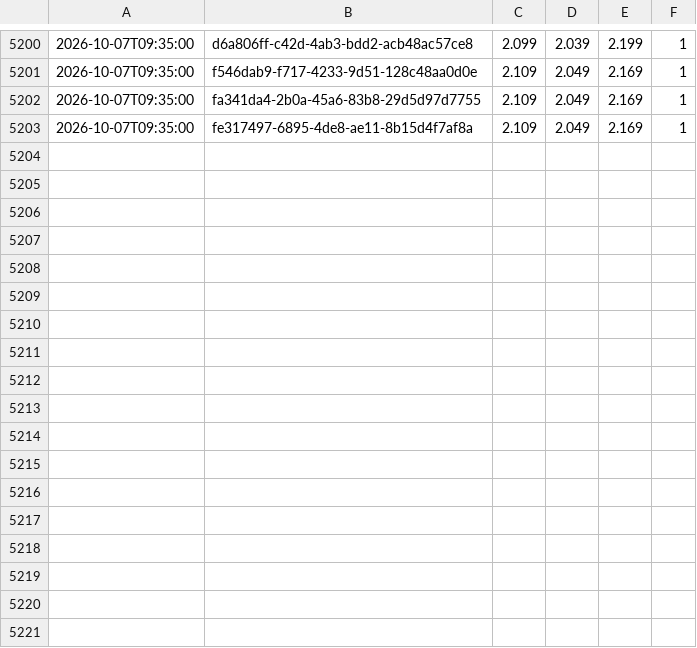
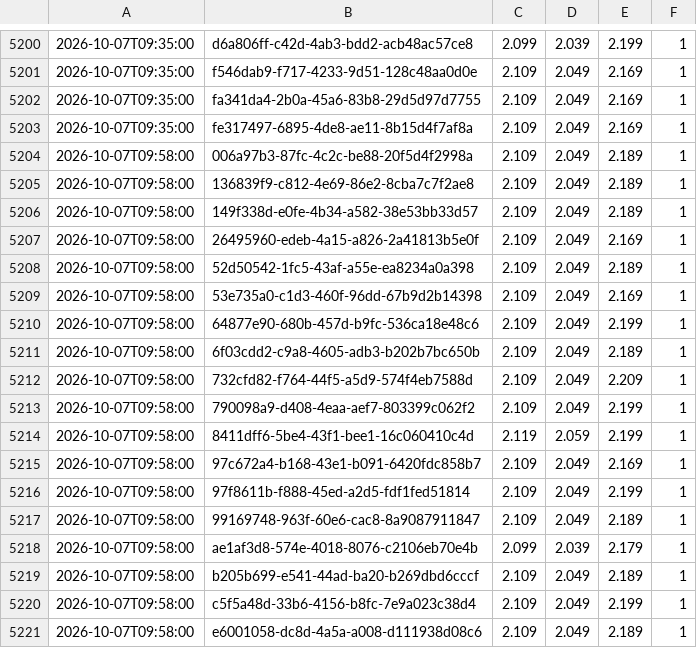
Before and after one commit to KapahutE/tankpreise, a CSV file: data/changes-2026-10.csv, drawn as a sheet; only a part is shown, gaps mark what is left out; the diff names each change by its address in the sheet, - before the commit and + after, or states it on an @@ line.

```diff
--- a/data/changes-2026-10.csv
+++ b/data/changes-2026-10.csv
+row 5204: 2026-10-07T09:58:00 | 006a97b3-87fc-4c2c-be88-20f5d4f2998a | 2.109 | 2.049 | 2.189 | 1
+row 5205: 2026-10-07T09:58:00 | 136839f9-c812-4e69-86e2-8cba7c7f2ae8 | 2.109 | 2.049 | 2.189 | 1
+row 5206: 2026-10-07T09:58:00 | 149f338d-e0fe-4b34-a582-38e53bb33d57 | 2.109 | 2.049 | 2.189 | 1
+row 5207: 2026-10-07T09:58:00 | 26495960-edeb-4a15-a826-2a41813b5e0f | 2.109 | 2.049 | 2.169 | 1
+row 5208: 2026-10-07T09:58:00 | 52d50542-1fc5-43af-a55e-ea8234a0a398 | 2.109 | 2.049 | 2.189 | 1
+row 5209: 2026-10-07T09:58:00 | 53e735a0-c1d3-460f-96dd-67b9d2b14398 | 2.109 | 2.049 | 2.169 | 1
+row 5210: 2026-10-07T09:58:00 | 64877e90-680b-457d-b9fc-536ca18e48c6 | 2.109 | 2.049 | 2.199 | 1
+row 5211: 2026-10-07T09:58:00 | 6f03cdd2-c9a8-4605-adb3-b202b7bc650b | 2.109 | 2.049 | 2.189 | 1
+row 5212: 2026-10-07T09:58:00 | 732cfd82-f764-44f5-a5d9-574f4eb7588d | 2.109 | 2.049 | 2.209 | 1
+row 5213: 2026-10-07T09:58:00 | 790098a9-d408-4eaa-aef7-803399c062f2 | 2.109 | 2.049 | 2.199 | 1
+row 5214: 2026-10-07T09:58:00 | 8411dff6-5be4-43f1-bee1-16c060410c4d | 2.119 | 2.059 | 2.199 | 1
+row 5215: 2026-10-07T09:58:00 | 97c672a4-b168-43e1-b091-6420fdc858b7 | 2.109 | 2.049 | 2.169 | 1
+row 5216: 2026-10-07T09:58:00 | 97f8611b-f888-45ed-a2d5-fdf1fed51814 | 2.109 | 2.049 | 2.199 | 1
+row 5217: 2026-10-07T09:58:00 | 99169748-963f-60e6-cac8-8a9087911847 | 2.109 | 2.049 | 2.189 | 1
+row 5218: 2026-10-07T09:58:00 | ae1af3d8-574e-4018-8076-c2106eb70e4b | 2.099 | 2.039 | 2.179 | 1
+row 5219: 2026-10-07T09:58:00 | b205b699-e541-44ad-ba20-b269dbd6cccf | 2.109 | 2.049 | 2.189 | 1
+row 5220: 2026-10-07T09:58:00 | c5f5a48d-33b6-4156-b8fc-7e9a023c38d4 | 2.109 | 2.049 | 2.199 | 1
+row 5221: 2026-10-07T09:58:00 | e6001058-dc8d-4a5a-a008-d111938d08c6 | 2.109 | 2.049 | 2.189 | 1
```
Also changed, not shown: 21 other files.
